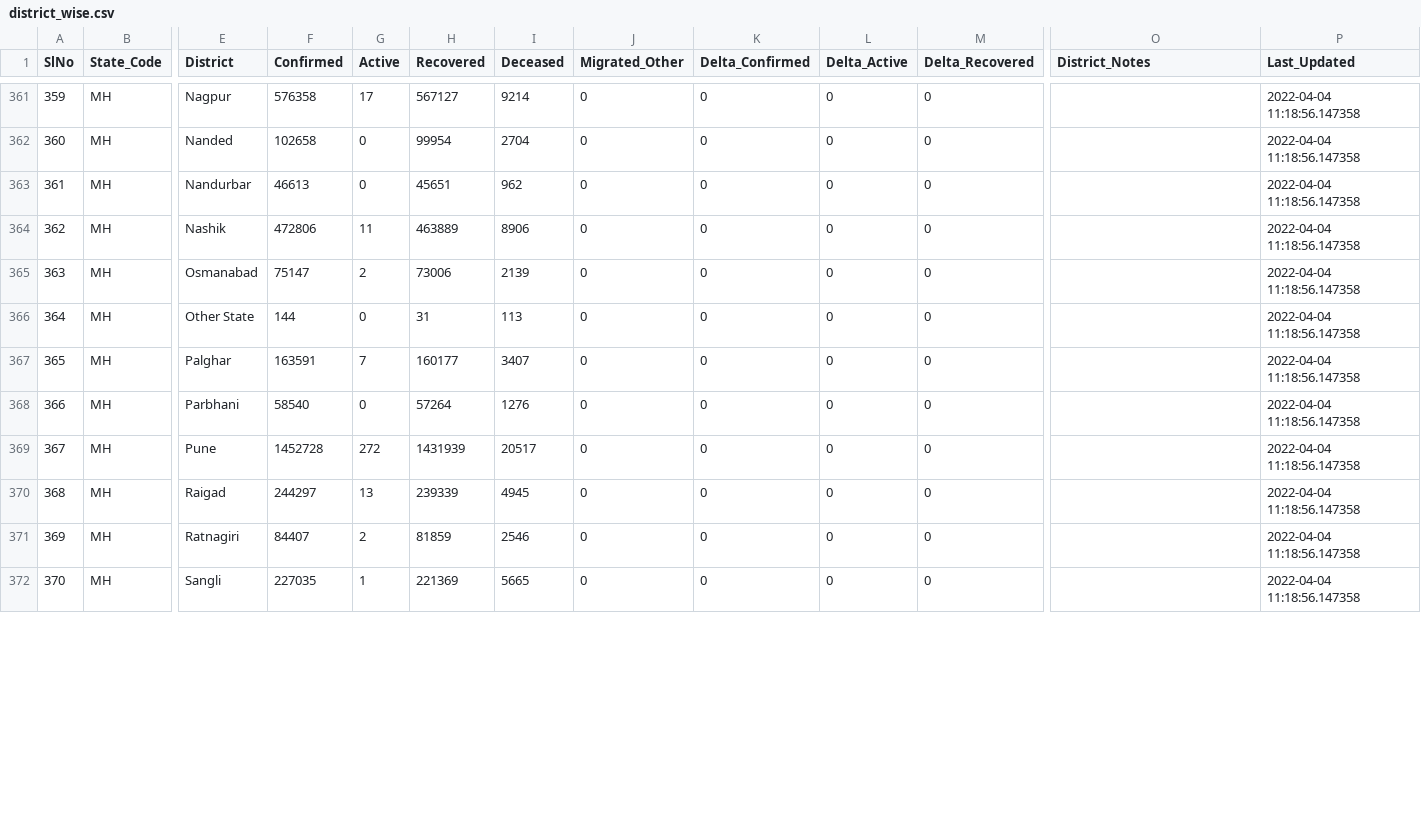
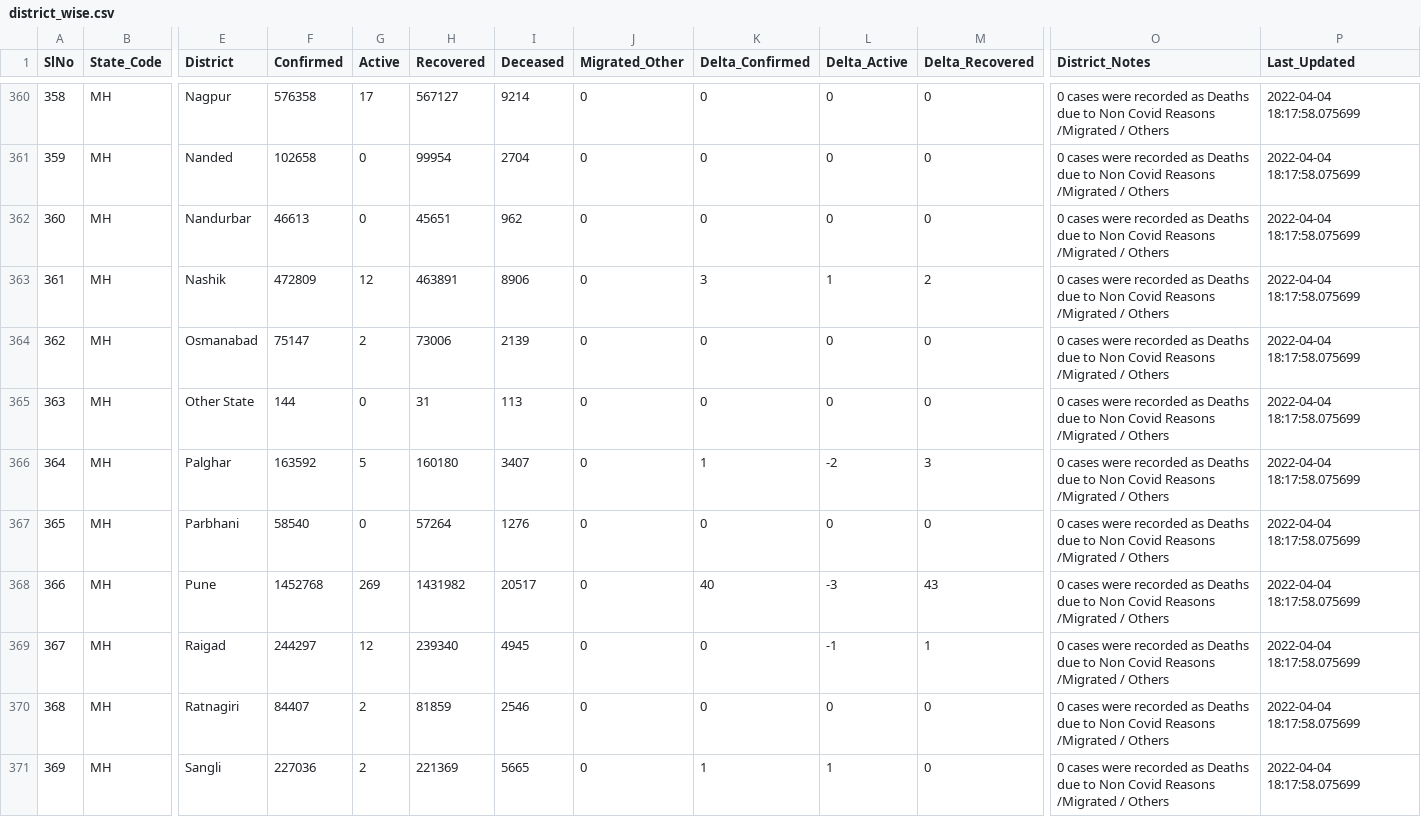
Before and after one commit to incovid19/data, a CSV file: csv/latest/district_wise.csv, drawn as a sheet; only a part is shown, gaps mark what is left out; addresses are those after the commit; the diff covers the shown part only; the diff names each change by its address in the sheet, - before the commit and + after, or states it on an @@ line.

```diff
--- a/csv/latest/district_wise.csv
+++ b/csv/latest/district_wise.csv
@@ column A (SlNo) renumbered from row 360 down @@
-O360:O371 (District_Notes): (empty)
+O360:O371 (District_Notes): 0 cases were recorded as Deaths due to Non Covid Reasons /Migrated / Others
-P360:P371 (Last_Updated): 2022-04-04 11:18:56.147358
+P360:P371 (Last_Updated): 2022-04-04 18:17:58.075699
-F363 (Confirmed): 472806
+F363 (Confirmed): 472809
-G363 (Active): 11
+G363 (Active): 12
-H363 (Recovered): 463889
+H363 (Recovered): 463891
-K363 (Delta_Confirmed): 0
+K363 (Delta_Confirmed): 3
-L363 (Delta_Active): 0
+L363 (Delta_Active): 1
-M363 (Delta_Recovered): 0
+M363 (Delta_Recovered): 2
-F366 (Confirmed): 163591
+F366 (Confirmed): 163592
-G366 (Active): 7
+G366 (Active): 5
-H366 (Recovered): 160177
+H366 (Recovered): 160180
-K366 (Delta_Confirmed): 0
+K366 (Delta_Confirmed): 1
-L366 (Delta_Active): 0
+L366 (Delta_Active): -2
-M366 (Delta_Recovered): 0
+M366 (Delta_Recovered): 3
-F368 (Confirmed): 1452728
+F368 (Confirmed): 1452768
-G368 (Active): 272
+G368 (Active): 269
-H368 (Recovered): 1431939
+H368 (Recovered): 1431982
-K368 (Delta_Confirmed): 0
+K368 (Delta_Confirmed): 40
-L368 (Delta_Active): 0
+L368 (Delta_Active): -3
-M368 (Delta_Recovered): 0
+M368 (Delta_Recovered): 43
-G369 (Active): 13
+G369 (Active): 12
-H369 (Recovered): 239339
+H369 (Recovered): 239340
-L369 (Delta_Active): 0
+L369 (Delta_Active): -1
-M369 (Delta_Recovered): 0
+M369 (Delta_Recovered): 1
-F371 (Confirmed): 227035
+F371 (Confirmed): 227036
-G371 (Active): 1
+G371 (Active): 2
-K371 (Delta_Confirmed): 0
+K371 (Delta_Confirmed): 1
-L371 (Delta_Active): 0
+L371 (Delta_Active): 1
```
Also changed, not shown: 2 removed rows and 98 edited cells elsewhere in this file, csv/latest/state_wise.csv, csv/latest/state_wise_daily.csv, 6 other files.
